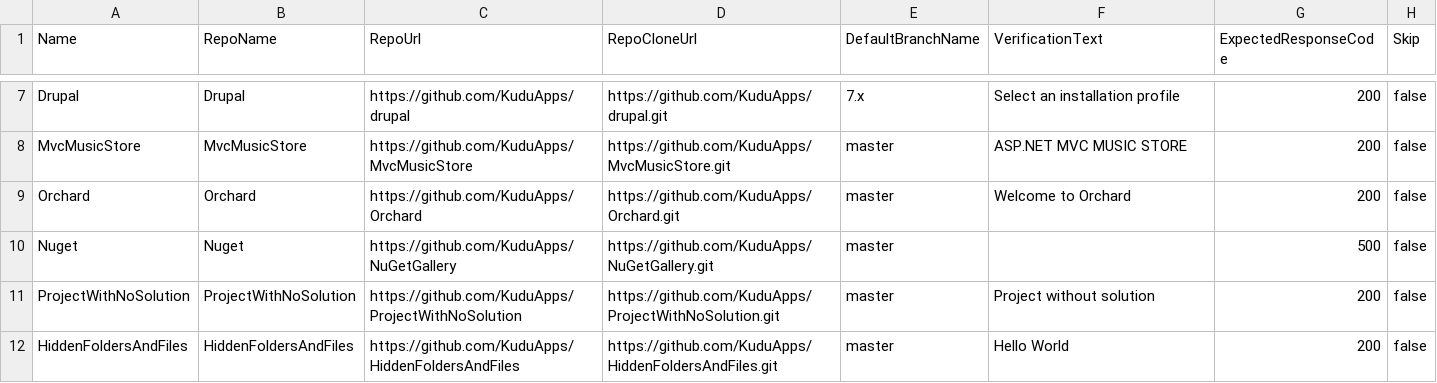
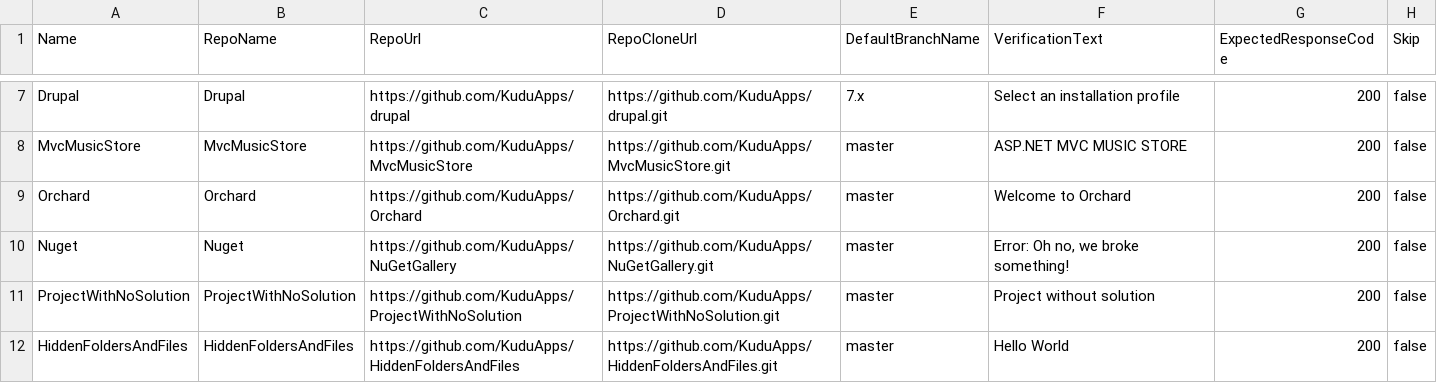
Before and after one commit to projectkudu/kudu, a CSV file: Kudu.FunctionalTests/GitDeploymentTests.csv, drawn as a sheet; only a part is shown, gaps mark what is left out.

Commit message:
Changing Nuget test expected verification text and return code

```diff
--- a/Kudu.FunctionalTests/GitDeploymentTests.csv
+++ b/Kudu.FunctionalTests/GitDeploymentTests.csv
@@ -9,3 +9,3 @@ MvcMusicStore,MvcMusicStore,https://github.com/KuduApps/MvcMusicStore,https://gi
 Orchard,Orchard,https://github.com/KuduApps/Orchard,https://github.com/KuduApps/Orchard.git,"master","Welcome to Orchard",200,false
-Nuget,Nuget,https://github.com/KuduApps/NuGetGallery,https://github.com/KuduApps/NuGetGallery.git,"master","",500,false
+Nuget,Nuget,https://github.com/KuduApps/NuGetGallery,https://github.com/KuduApps/NuGetGallery.git,"master","Error: Oh no, we broke something!",200,false
 ProjectWithNoSolution,ProjectWithNoSolution,https://github.com/KuduApps/ProjectWithNoSolution,https://github.com/KuduApps/ProjectWithNoSolution.git,"master",Project without solution,200,false
```
